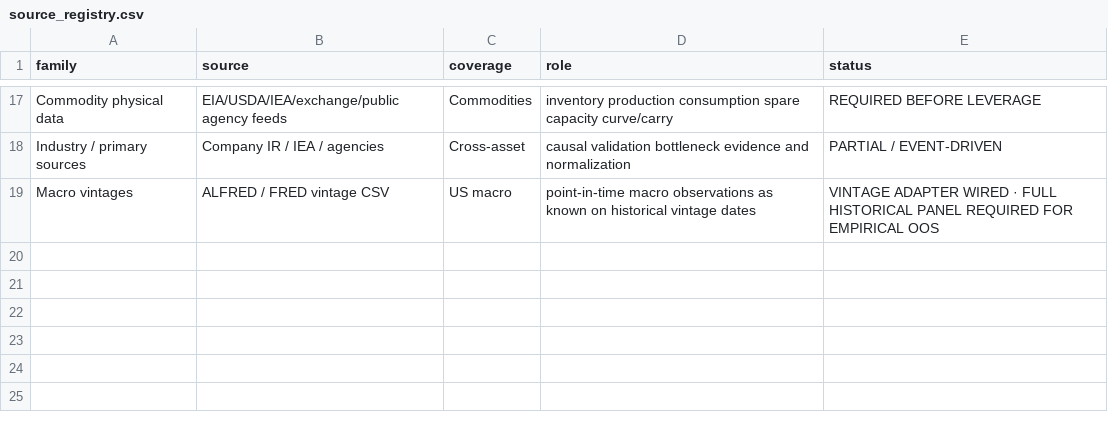
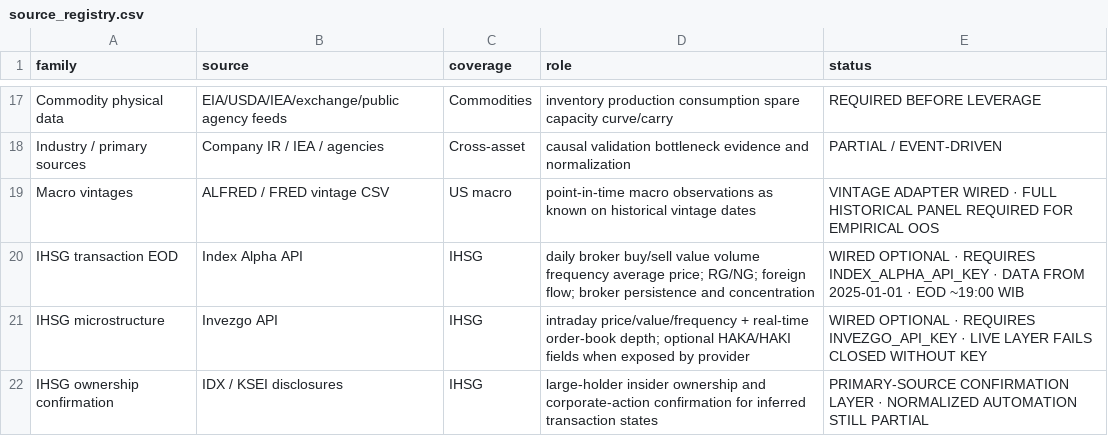
Before and after one commit to edgani/macroregime, a CSV file: data/source_registry.csv, drawn as a sheet; only a part is shown, gaps mark what is left out; the diff names each change by its address in the sheet, - before the commit and + after, or states it on an @@ line.

```diff
--- a/data/source_registry.csv
+++ b/data/source_registry.csv
+row 20: IHSG transaction EOD | Index Alpha API | IHSG | daily broker buy/sell value volume frequency average price; RG/NG; foreign flow; broker persistence and concentration | WIRED OPTIONAL · REQUIRES INDEX_ALPHA_API_KEY · DATA FROM 2025-01-01 · EOD ~19:00 WIB
+row 21: IHSG microstructure | Invezgo API | IHSG | intraday price/value/frequency + real-time order-book depth; optional HAKA/HAKI fields when exposed by provider | WIRED OPTIONAL · REQUIRES INVEZGO_API_KEY · LIVE LAYER FAILS CLOSED WITHOUT KEY
+row 22: IHSG ownership confirmation | IDX / KSEI disclosures | IHSG | large-holder insider ownership and corporate-action confirmation for inferred transaction states | PRIMARY-SOURCE CONFIRMATION LAYER · NORMALIZED AUTOMATION STILL PARTIAL
```
Also changed, not shown: 12 other files.
